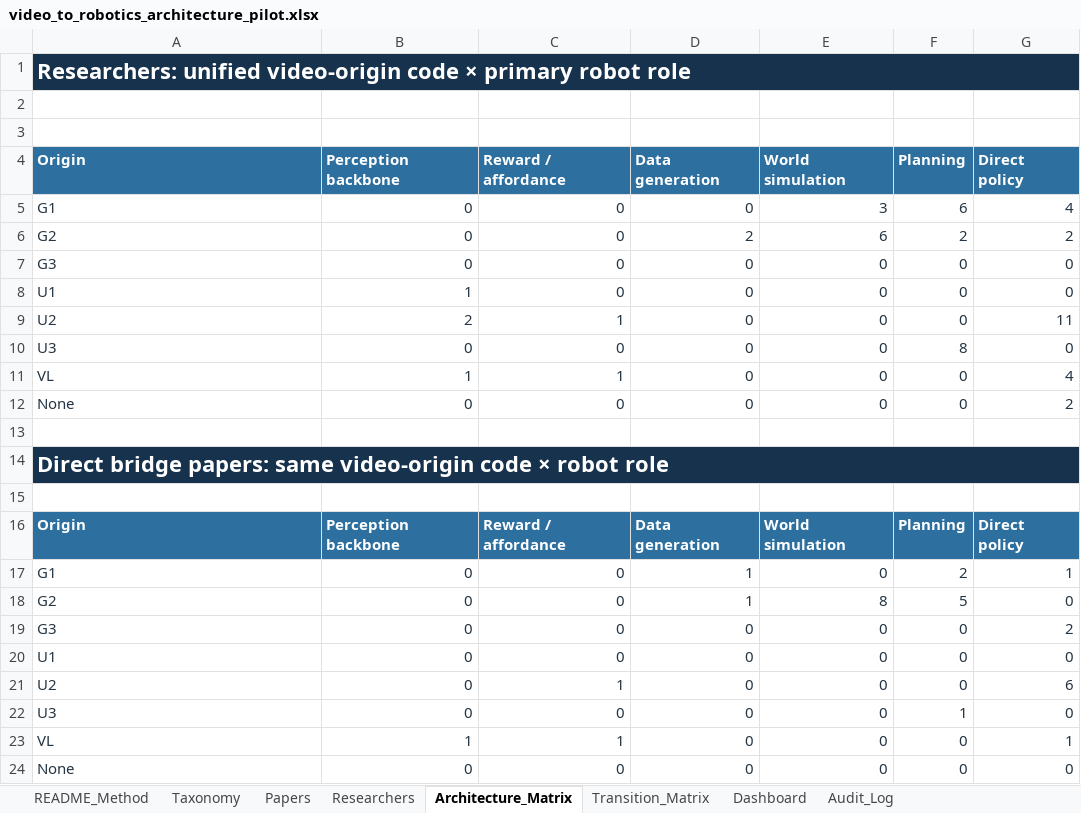
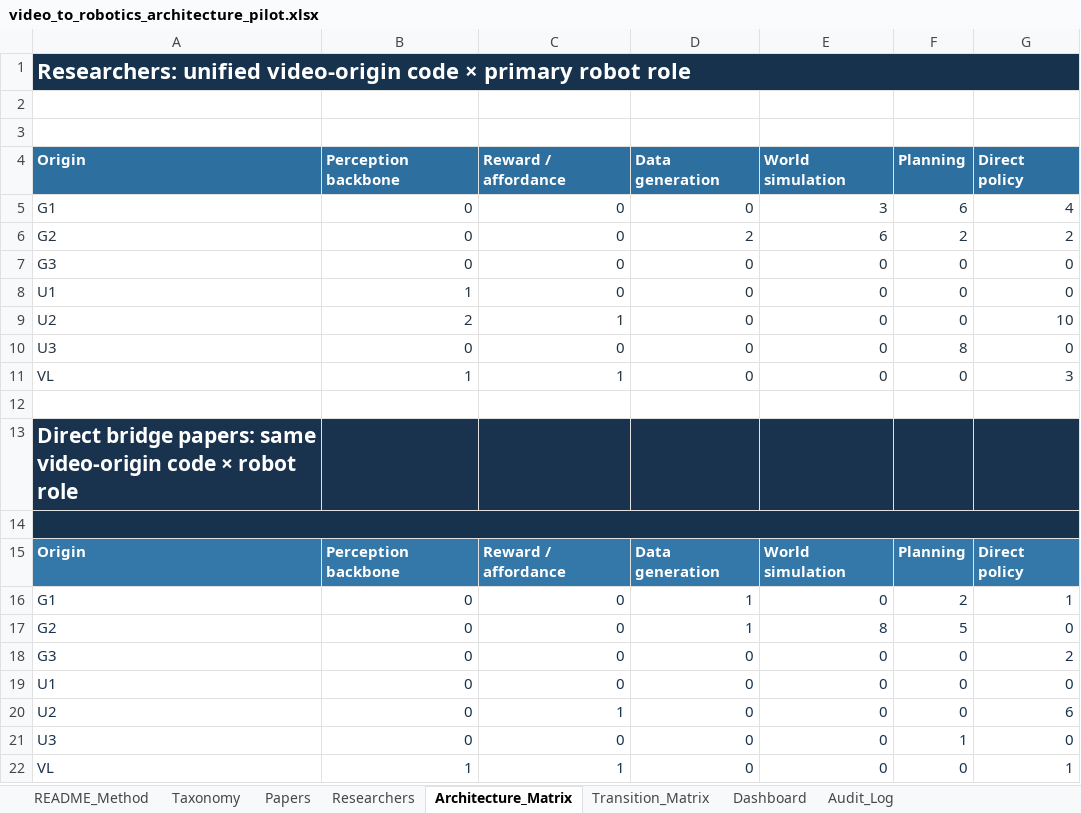
Before and after one commit to 2seungeun/2seungeun, an Excel workbook: notes/01-video-to-robotics-transition/video_to_robotics_architecture_pilot.xlsx, sheet Architecture_Matrix, drawn as a sheet; values as stored, in another font and other column widths than the file's, no borders; removed rows and columns are numbered as before the commit, all else as after; the diff names each change by its address in the sheet, - before the commit and + after, or states it on an @@ line.

```diff
--- a/notes/01-video-to-robotics-transition/video_to_robotics_architecture_pilot.xlsx (sheet Architecture_Matrix)
+++ b/notes/01-video-to-robotics-transition/video_to_robotics_architecture_pilot.xlsx (sheet Architecture_Matrix)
-G9 (Direct policy): 11
+G9 (Direct policy): 10
-G11 (Direct policy): 4
+G11 (Direct policy): 3
-row 12: None | 0 | 0 | 0 | 0 | 0 | 2
@@ A13 text size: smaller @@
-A14:G14 merged
-A14:G14 fill: none
+A14:G14 fill: #17324D
+A14:G14 merged
-row 24: None | 0 | 0 | 0 | 0 | 0 | 0
```
Also changed, not shown: sheet Researchers, sheet Taxonomy, sheet Papers, sheet Dashboard, sheet Transition_Matrix, sheet Audit_Log, 1 more sheet, formulas that keep their value, 7 other files.
